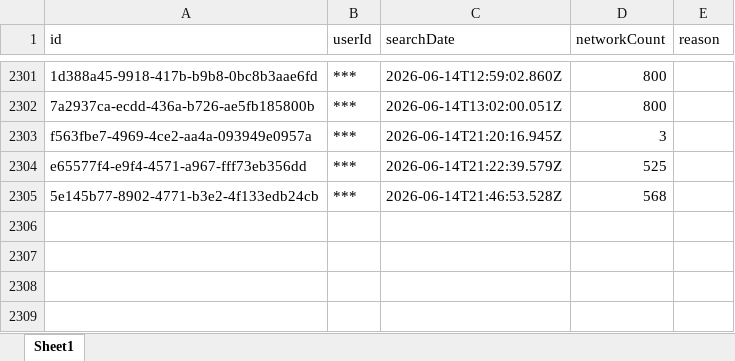
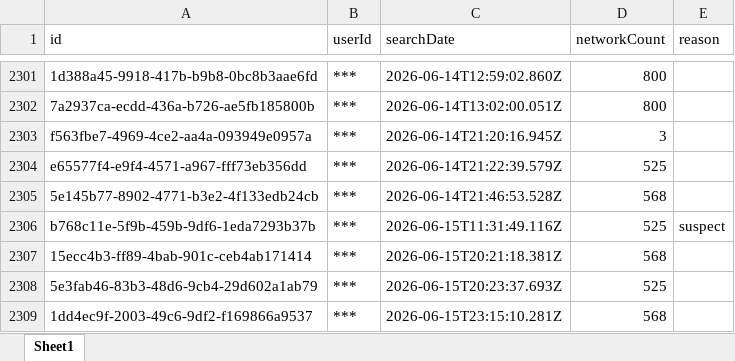
Before and after one commit to terminaldidy115/yuba-county-flock-oversight, an Excel workbook: Master Audit.xlsx, sheet Sheet1, drawn as a sheet; only a part is shown, gaps mark what is left out; values as stored, in another font and other column widths than the file's, no borders; the diff names each change by its address in the sheet, - before the commit and + after, or states it on an @@ line.

Commit message:
Auto-update 2026-06-16 14:00 — 4 new row(s)

```diff
--- a/Master Audit.xlsx (sheet Sheet1)
+++ b/Master Audit.xlsx (sheet Sheet1)
+row 2306: b768c11e-5f9b-459b-9df6-1eda7293b37b | *** | 2026-06-15T11:31:49.116Z | 525 | suspect
+row 2307: 15ecc4b3-ff89-4bab-901c-ceb4ab171414 | *** | 2026-06-15T20:21:18.381Z | 568
+row 2308: 5e3fab46-83b3-48d6-9cb4-29d602a1ab79 | *** | 2026-06-15T20:23:37.693Z | 525
+row 2309: 1dd4ec9f-2003-49c6-9df2-f169866a9537 | *** | 2026-06-15T23:15:10.281Z | 568
```
